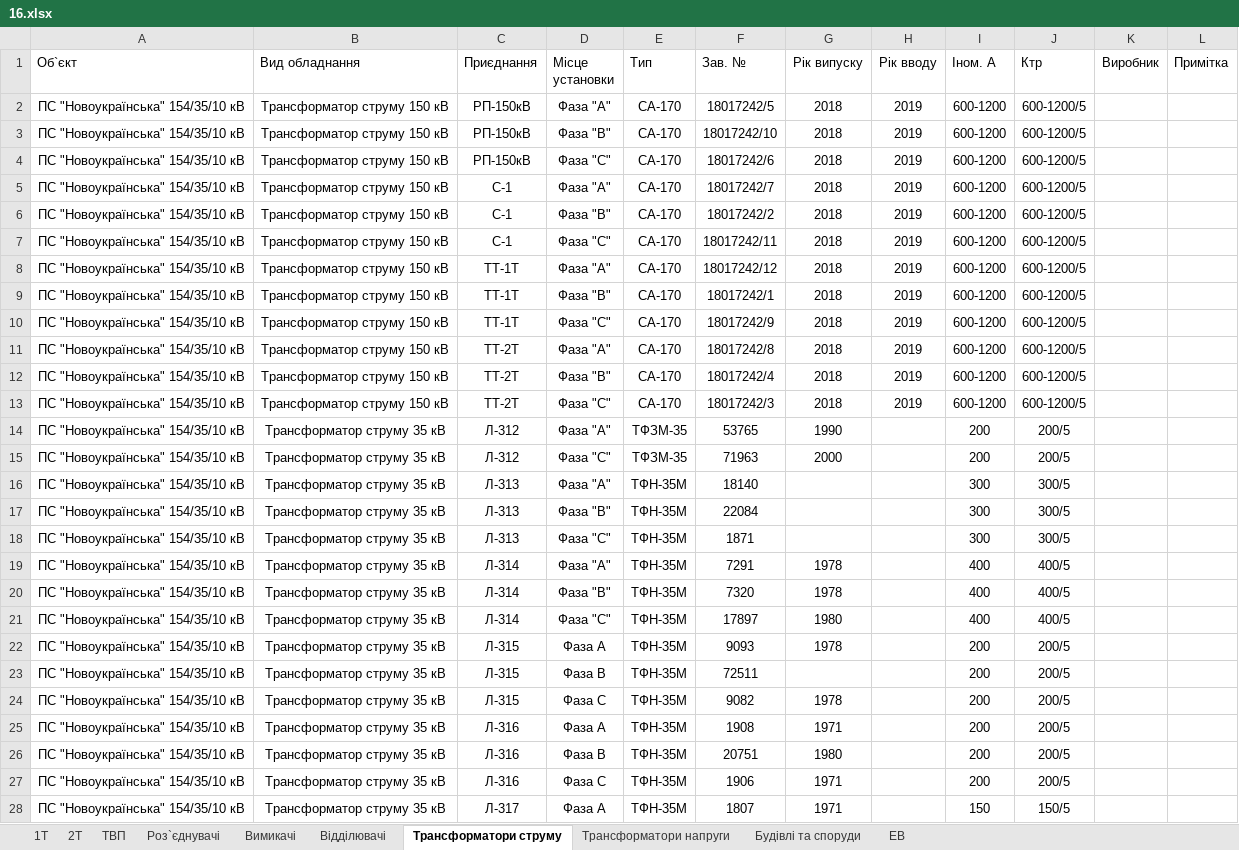
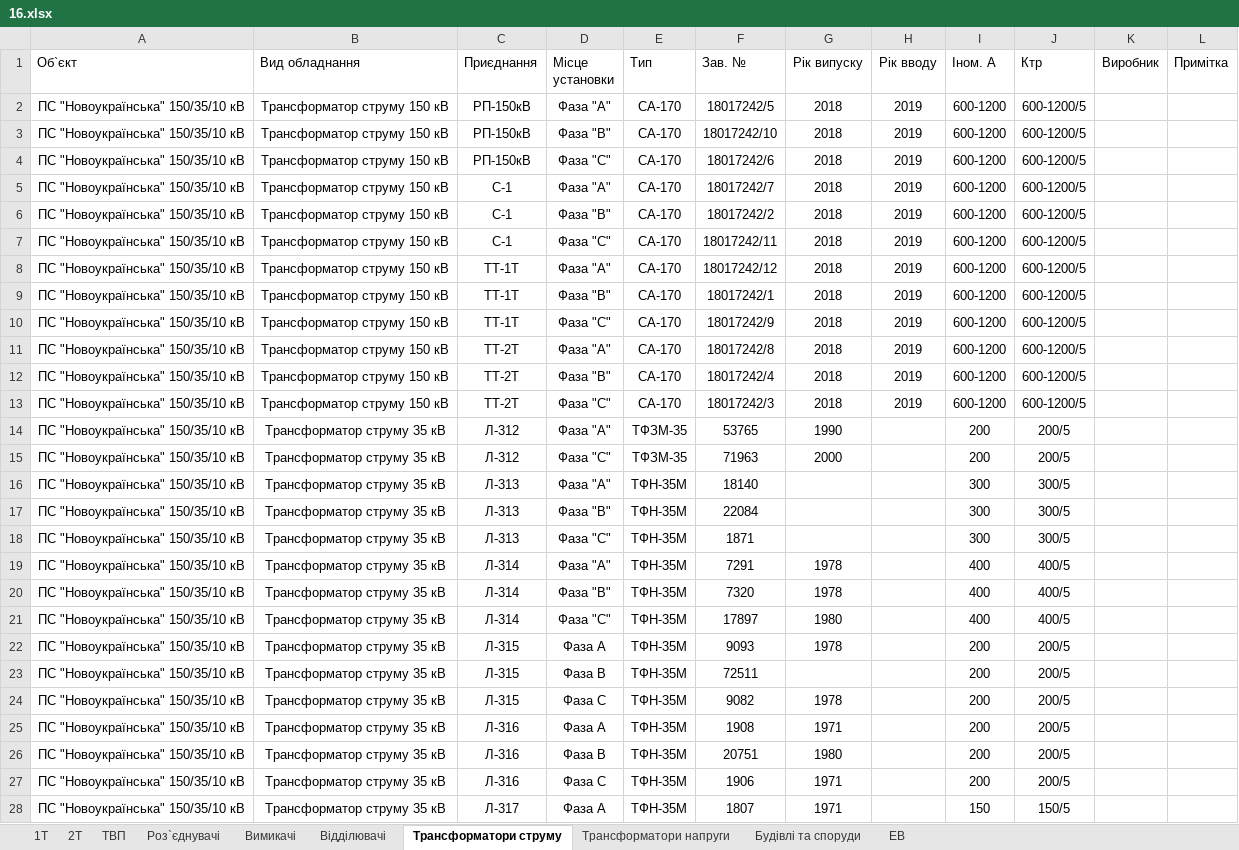
Before and after one commit to yurii-sychov/generation.loc, an Excel workbook: input_data/16.xlsx, sheet Трансформатори струму, drawn as a sheet; only a part is shown; values as stored, in another font and other column widths than the file's, no borders; the diff covers the shown part only; the diff names each change by its address in the sheet, - before the commit and + after, or states it on an @@ line.

```diff
--- a/input_data/16.xlsx (sheet Трансформатори струму)
+++ b/input_data/16.xlsx (sheet Трансформатори струму)
-A2:A28 (Об`єкт): ПС "Новоукраїнська" 154/35/10 кВ
+A2:A28 (Об`єкт): ПС "Новоукраїнська" 150/35/10 кВ
```
Also changed, not shown: 42 edited cells elsewhere in this sheet, sheet 1Т, sheet 2Т, sheet Роз`єднувачі, sheet Вимикачі, sheet Трансформатори напруги, sheet Відділювачі, 3 more sheets, input_data/18.xlsx, input_data/all/all.xlsx, 3 other files.
